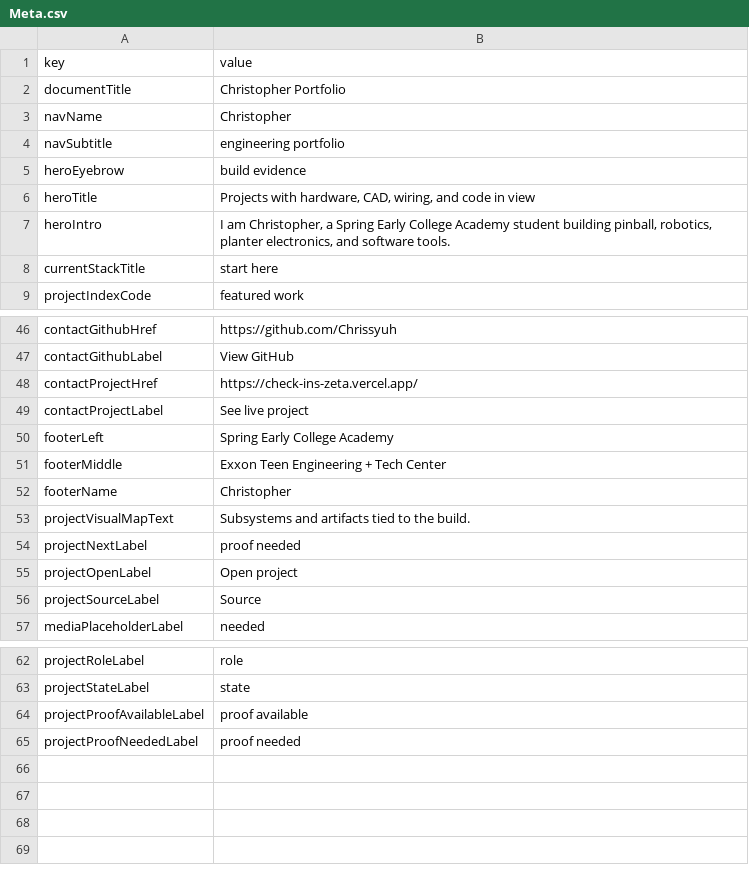
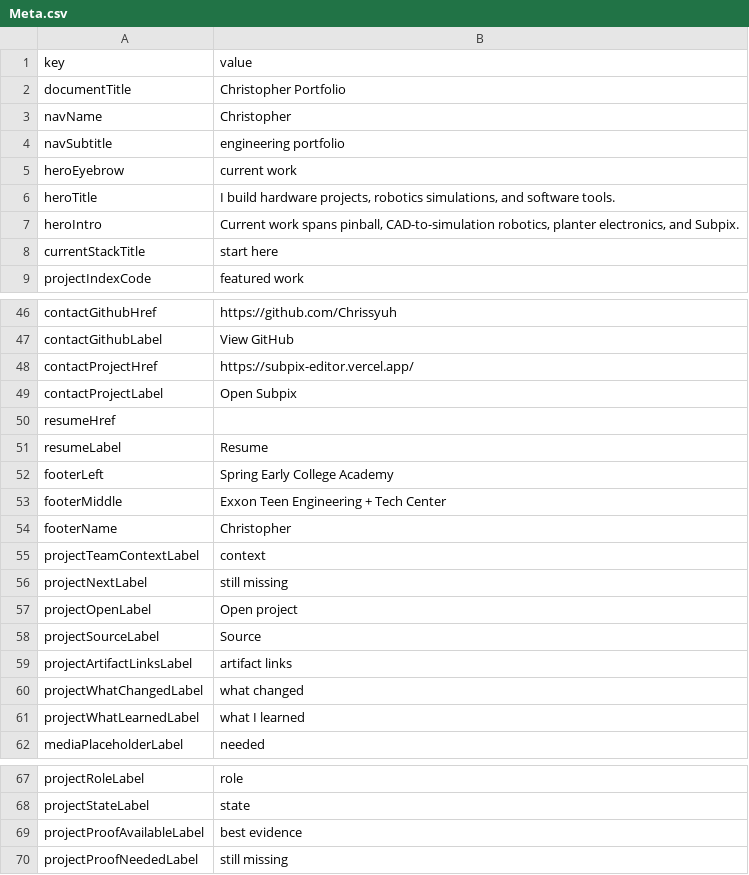
Before and after one commit to Chrissyuh/christopher-portfolio, a CSV file: docs/google-sheet-template/Meta.csv, drawn as a sheet; only a part is shown, gaps mark what is left out; the diff covers the shown part only.

```diff
--- a/docs/google-sheet-template/Meta.csv
+++ b/docs/google-sheet-template/Meta.csv
@@ -4,5 +4,5 @@
 "navSubtitle","engineering portfolio"
-"heroEyebrow","build evidence"
-"heroTitle","Projects with hardware, CAD, wiring, and code in view"
-"heroIntro","I am Christopher, a Spring Early College Academy student building pinball, robotics, planter electronics, and software tools."
+"heroEyebrow","current work"
+"heroTitle","I build hardware projects, robotics simulations, and software tools."
+"heroIntro","Current work spans pinball, CAD-to-simulation robotics, planter electronics, and Subpix."
 "currentStackTitle","start here"
@@ -47,4 +47,6 @@
 "contactGithubLabel","View GitHub"
-"contactProjectHref","https://check-ins-zeta.vercel.app/"
-"contactProjectLabel","See live project"
+"contactProjectHref","https://subpix-editor.vercel.app/"
+"contactProjectLabel","Open Subpix"
+"resumeHref",""
+"resumeLabel","Resume"
 "footerLeft","Spring Early College Academy"
@@ -52,6 +54,9 @@
 "footerName","Christopher"
-"projectVisualMapText","Subsystems and artifacts tied to the build."
-"projectNextLabel","proof needed"
+"projectTeamContextLabel","context"
+"projectNextLabel","still missing"
 "projectOpenLabel","Open project"
 "projectSourceLabel","Source"
+"projectArtifactLinksLabel","artifact links"
+"projectWhatChangedLabel","what changed"
+"projectWhatLearnedLabel","what I learned"
 "mediaPlaceholderLabel","needed"
@@ -63,3 +68,3 @@
 "projectStateLabel","state"
-"projectProofAvailableLabel","proof available"
-"projectProofNeededLabel","proof needed"
+"projectProofAvailableLabel","best evidence"
+"projectProofNeededLabel","still missing"
```
Also changed, not shown: 1 edited cell elsewhere in this file, docs/google-sheet-template/FullRecordItems.csv, docs/google-sheet-template/MainProjects.csv, 10 other files.
